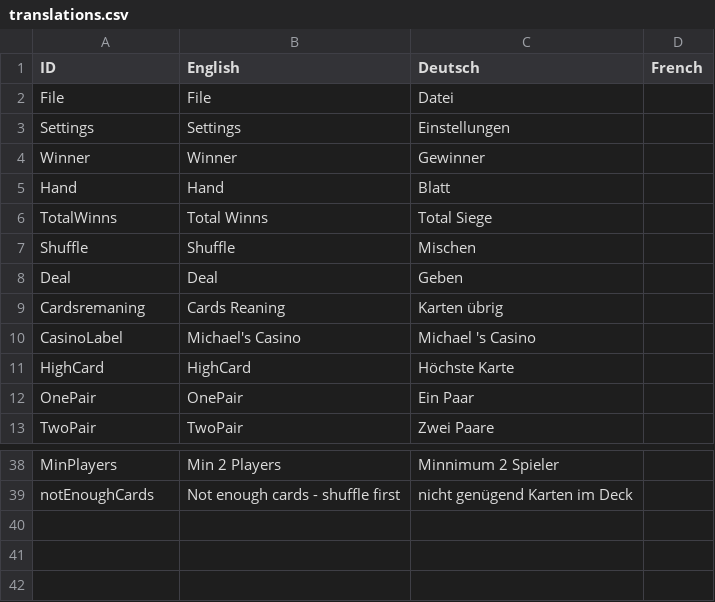
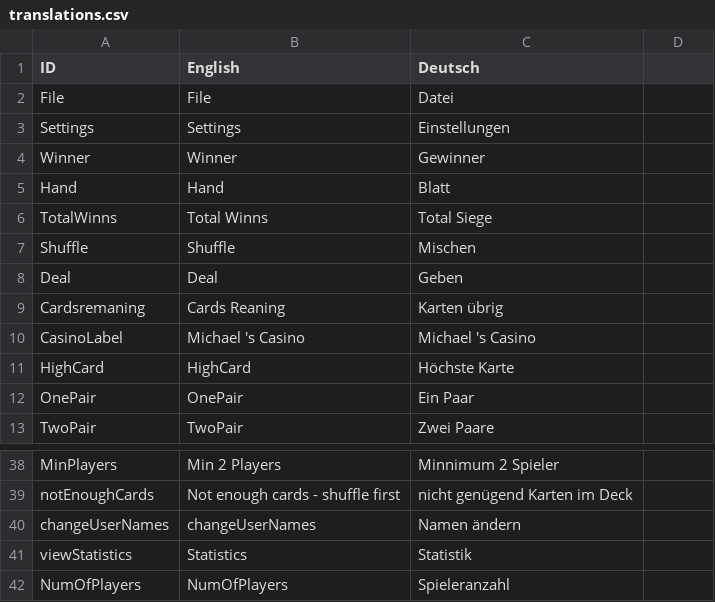
Before and after one commit to MMB360A/Poker, a CSV file: Poker/src/version_graphics/view/MultiLang/translations.csv, drawn as a sheet; only a part is shown, gaps mark what is left out; the diff names each change by its address in the sheet, - before the commit and + after, or states it on an @@ line.

```diff
--- a/Poker/src/version_graphics/view/MultiLang/translations.csv
+++ b/Poker/src/version_graphics/view/MultiLang/translations.csv
-D1: French
+D1: (empty)
-B10 (English): Michael's Casino
+B10 (English): Michael 's Casino
+row 40: changeUserNames | changeUserNames | Namen ändern
+row 41: viewStatistics | Statistics | Statistik
+row 42: NumOfPlayers | NumOfPlayers | Spieleranzahl
```
Also changed, not shown: Poker/bin/version_graphics/view/MultiLang/translations.csv, 38 other files.
